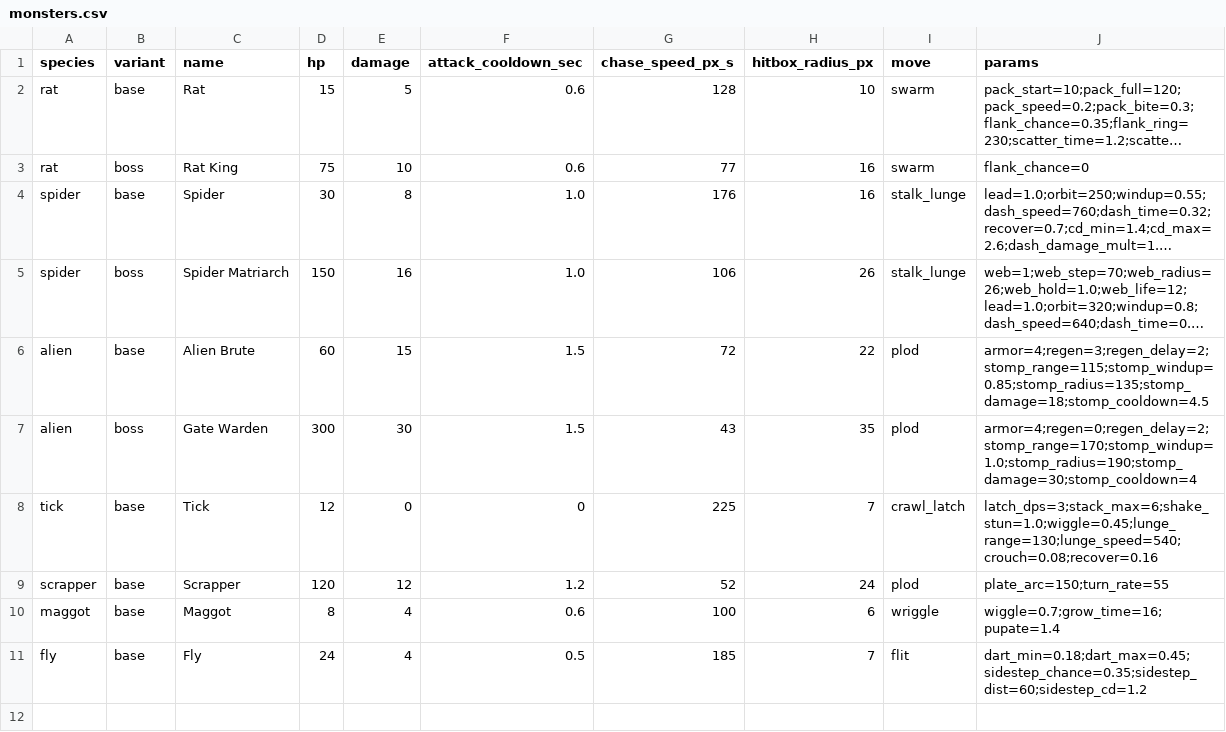
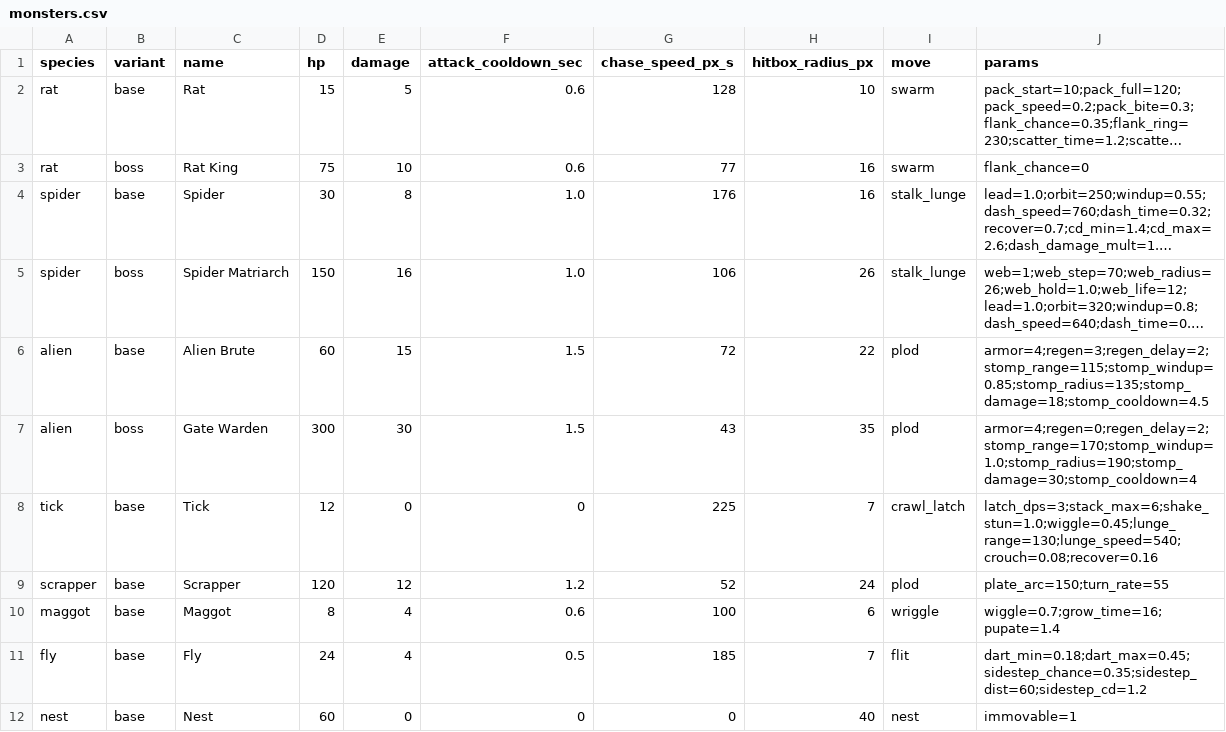
Before and after one commit to gunnarhull-code/crimsonland-clone, a CSV file: game/sandbox/monsters.csv, drawn as a sheet; long unchanged cells end in …; the diff names each change by its address in the sheet, - before the commit and + after, or states it on an @@ line.

```diff
--- a/game/sandbox/monsters.csv
+++ b/game/sandbox/monsters.csv
+row 12: nest | base | Nest | 60 | 0 | 0 | 0 | 40 | nest | immovable=1
```
Also changed, not shown: 7 other files.
